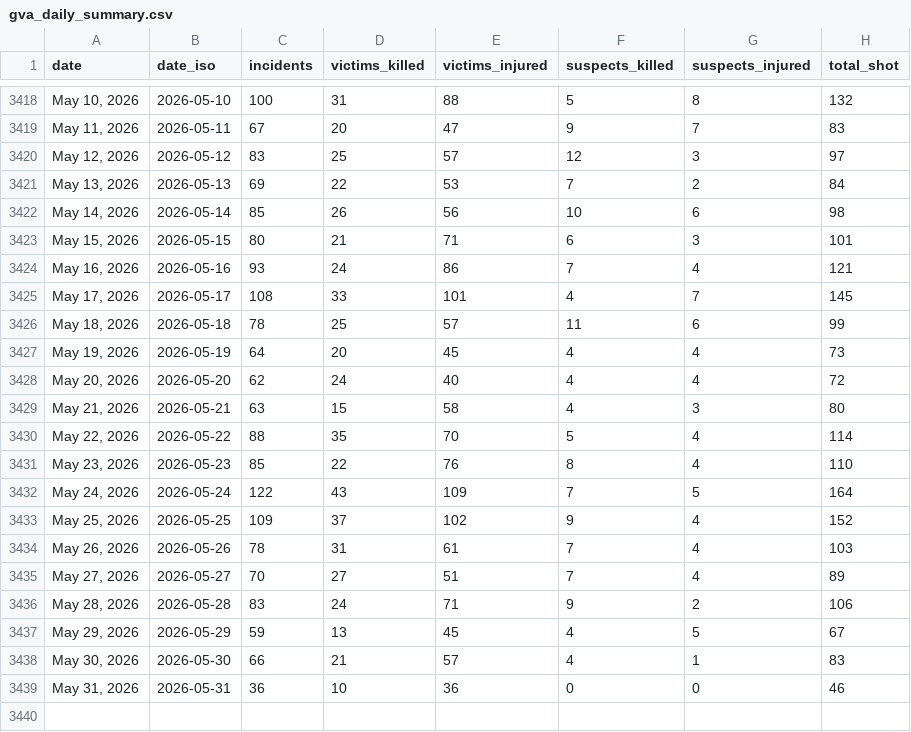
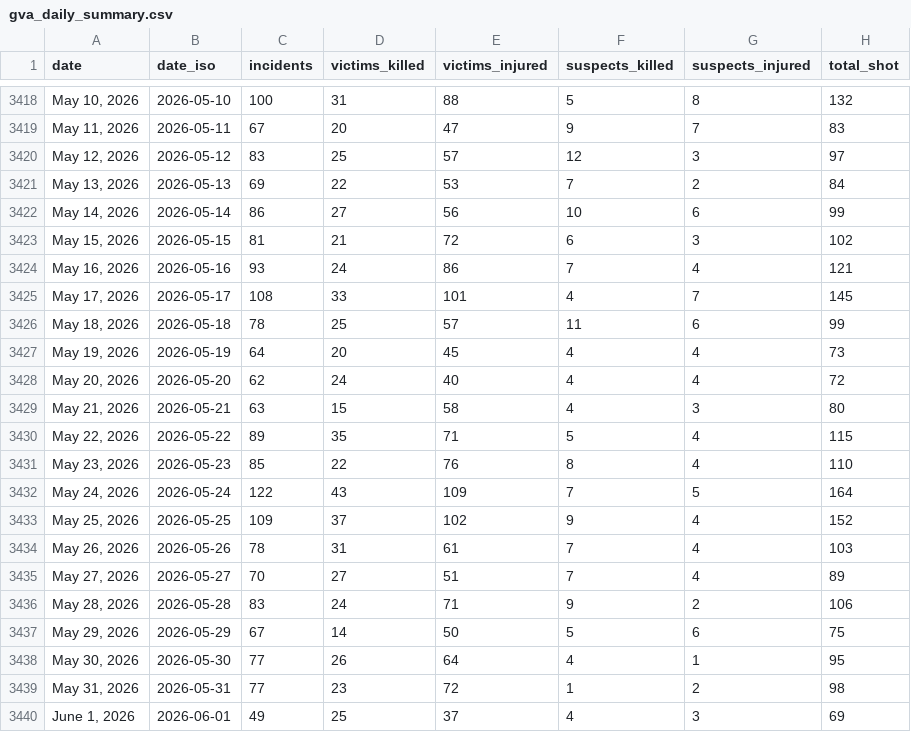
Before and after one commit to AH-Datalytics/gva-scraper, a CSV file: data/gva_daily_summary.csv, drawn as a sheet; only a part is shown, gaps mark what is left out.

Commit message:
Daily update: +112 incidents (2026-06-02)

```diff
--- a/data/gva_daily_summary.csv
+++ b/data/gva_daily_summary.csv
@@ -3421,4 +3421,4 @@ date,date_iso,incidents,victims_killed,victims_injured,suspects_killed,suspects_
 "May 13, 2026",2026-05-13,69,22,53,7,2,84
-"May 14, 2026",2026-05-14,85,26,56,10,6,98
-"May 15, 2026",2026-05-15,80,21,71,6,3,101
+"May 14, 2026",2026-05-14,86,27,56,10,6,99
+"May 15, 2026",2026-05-15,81,21,72,6,3,102
 "May 16, 2026",2026-05-16,93,24,86,7,4,121
@@ -3429,3 +3429,3 @@ date,date_iso,incidents,victims_killed,victims_injured,suspects_killed,suspects_
 "May 21, 2026",2026-05-21,63,15,58,4,3,80
-"May 22, 2026",2026-05-22,88,35,70,5,4,114
+"May 22, 2026",2026-05-22,89,35,71,5,4,115
 "May 23, 2026",2026-05-23,85,22,76,8,4,110
@@ -3436,4 +3436,5 @@ date,date_iso,incidents,victims_killed,victims_injured,suspects_killed,suspects_
 "May 28, 2026",2026-05-28,83,24,71,9,2,106
-"May 29, 2026",2026-05-29,59,13,45,4,5,67
-"May 30, 2026",2026-05-30,66,21,57,4,1,83
-"May 31, 2026",2026-05-31,36,10,36,0,0,46
+"May 29, 2026",2026-05-29,67,14,50,5,6,75
+"May 30, 2026",2026-05-30,77,26,64,4,1,95
+"May 31, 2026",2026-05-31,77,23,72,1,2,98
+"June 1, 2026",2026-06-01,49,25,37,4,3,69
```
Also changed, not shown: 1 other file.
